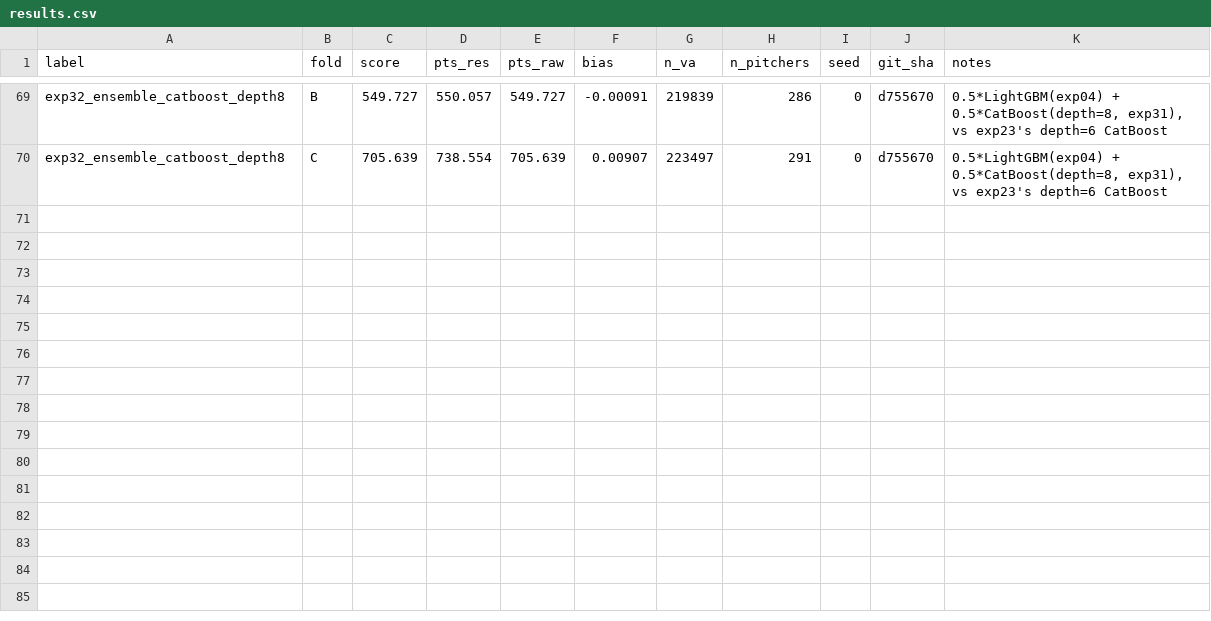
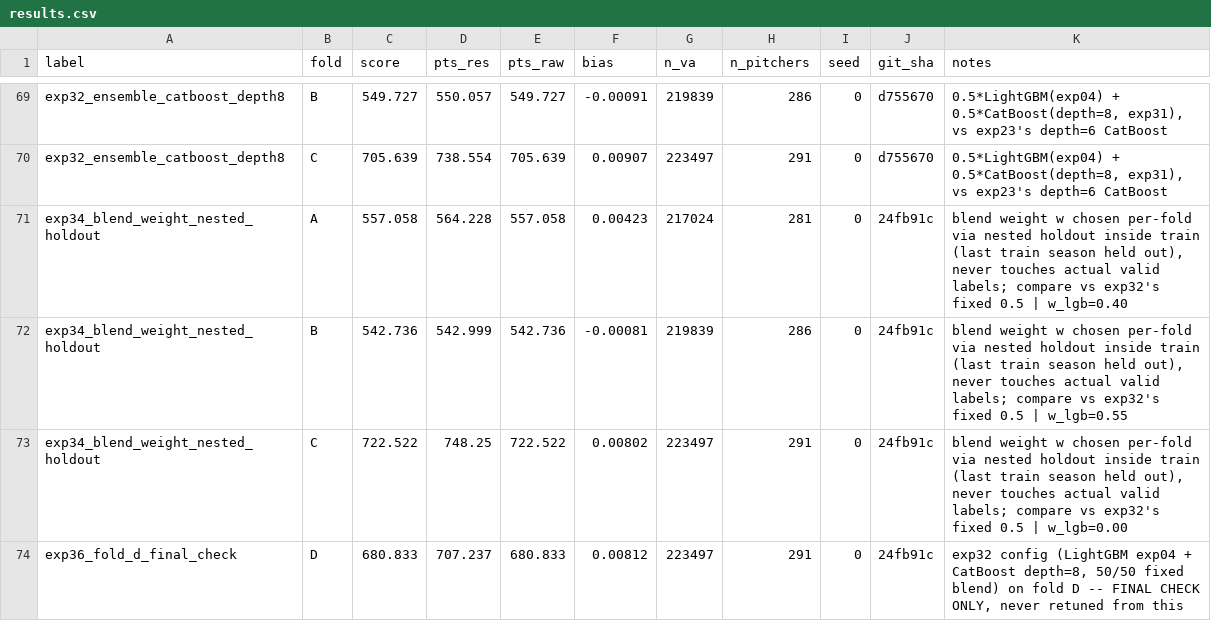
Before and after one commit to 26-BITAmin/LG_aimers_9th, a CSV file: results.csv, drawn as a sheet; only a part is shown, gaps mark what is left out; the diff names each change by its address in the sheet, - before the commit and + after, or states it on an @@ line.

Commit message:
exp34-36: nested-holdout blend weight rejected (fold sign mismatch), fold D final check confirms exp32 ensemble at 680.8
exp34/35 tried picking blend weight per-fold via nested holdout inside train
(no valid-label peeking). Result: significantly worse on fold A/B, better on C
-- fails the sign-consistency judgment criterion, rejected. exp32's fixed 50/50
blend remains best.

exp36 runs the one-time fold D final check (train 2019-2023 -> valid 2024,
never retuned from this) on exp32's config: 680.8 ensemble score, comfortably
above the 549.51 completion baseline. Records best_iteration (LightGBM=212,
CatBoost=195) as reference for the final full-data refit.

```diff
--- a/results.csv
+++ b/results.csv
+row 71: exp34_blend_weight_nested_holdout | A | 557.058 | 564.228 | 557.058 | 0.00423 | 217024 | 281 | 0 | 24fb91c | blend weight w chosen per-fold via nested holdout inside train (last train season held out), never touches actual valid labels; compare vs exp32's fixed 0.5 | w_lgb=0.40
+row 72: exp34_blend_weight_nested_holdout | B | 542.736 | 542.999 | 542.736 | -0.00081 | 219839 | 286 | 0 | 24fb91c | blend weight w chosen per-fold via nested holdout inside train (last train season held out), never touches actual valid labels; compare vs exp32's fixed 0.5 | w_lgb=0.55
+row 73: exp34_blend_weight_nested_holdout | C | 722.522 | 748.25 | 722.522 | 0.00802 | 223497 | 291 | 0 | 24fb91c | blend weight w chosen per-fold via nested holdout inside train (last train season held out), never touches actual valid labels; compare vs exp32's fixed 0.5 | w_lgb=0.00
+row 74: exp36_fold_d_final_check | D | 680.833 | 707.237 | 680.833 | 0.00812 | 223497 | 291 | 0 | 24fb91c | exp32 config (LightGBM exp04 + CatBoost depth=8, 50/50 fixed blend) on fold D -- FINAL CHECK ONLY, never retuned from this
```
Also changed, not shown: 4 other files.
